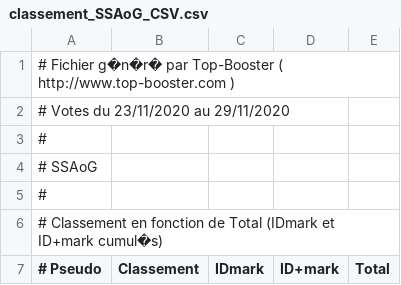
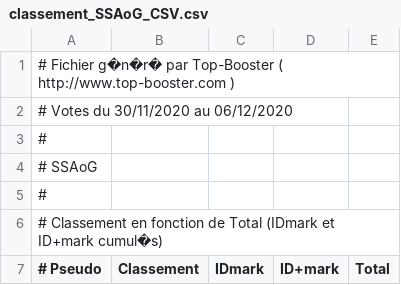
Before and after one commit to AmaurySemery/Projet-top-sites-AoG, a CSV file: Dossiers-CSV/classement_SSAoG_CSV.csv, drawn as a sheet; only a part is shown; the diff covers the shown part only.

```diff
--- a/Dossiers-CSV/classement_SSAoG_CSV.csv
+++ b/Dossiers-CSV/classement_SSAoG_CSV.csv
@@ -1,3 +1,3 @@
 # Fichier g�n�r� par Top-Booster ( http://www.top-booster.com )
-# Votes du 23/11/2020 au 29/11/2020
+# Votes du 30/11/2020 au 06/12/2020
 #
```
Also changed, not shown: 5 added rows, 12 removed rows and 23 edited cells elsewhere in this file.
